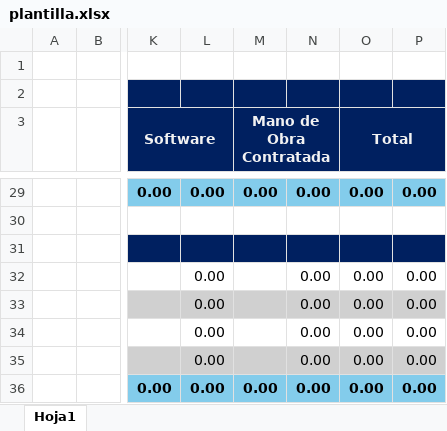
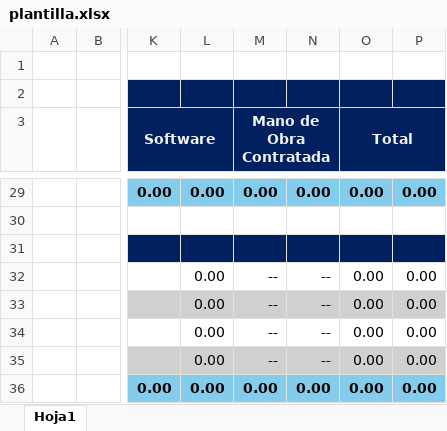
Before and after one commit to CarlosMontesdeoca/SQLServer-MySQL, an Excel workbook: Contabilidad/plantilla.xlsx, sheet Hoja1, drawn as a sheet; only a part is shown, gaps mark what is left out; values as stored, in another font and other column widths than the file's, no borders; the diff covers the shown part only; the diff names each change by its address in the sheet, - before the commit and + after, or states it on an @@ line.

```diff
--- a/Contabilidad/plantilla.xlsx (sheet Hoja1)
+++ b/Contabilidad/plantilla.xlsx (sheet Hoja1)
-M32:M35 (Mano de Obra Contratada): (empty)
+M32:M35 (Mano de Obra Contratada): --
-N32:N35: 0.00
+N32:N35: --
```
Also changed, not shown: 38 edited cells and cell formats elsewhere in this sheet, formulas that keep their value, 2 other files.
